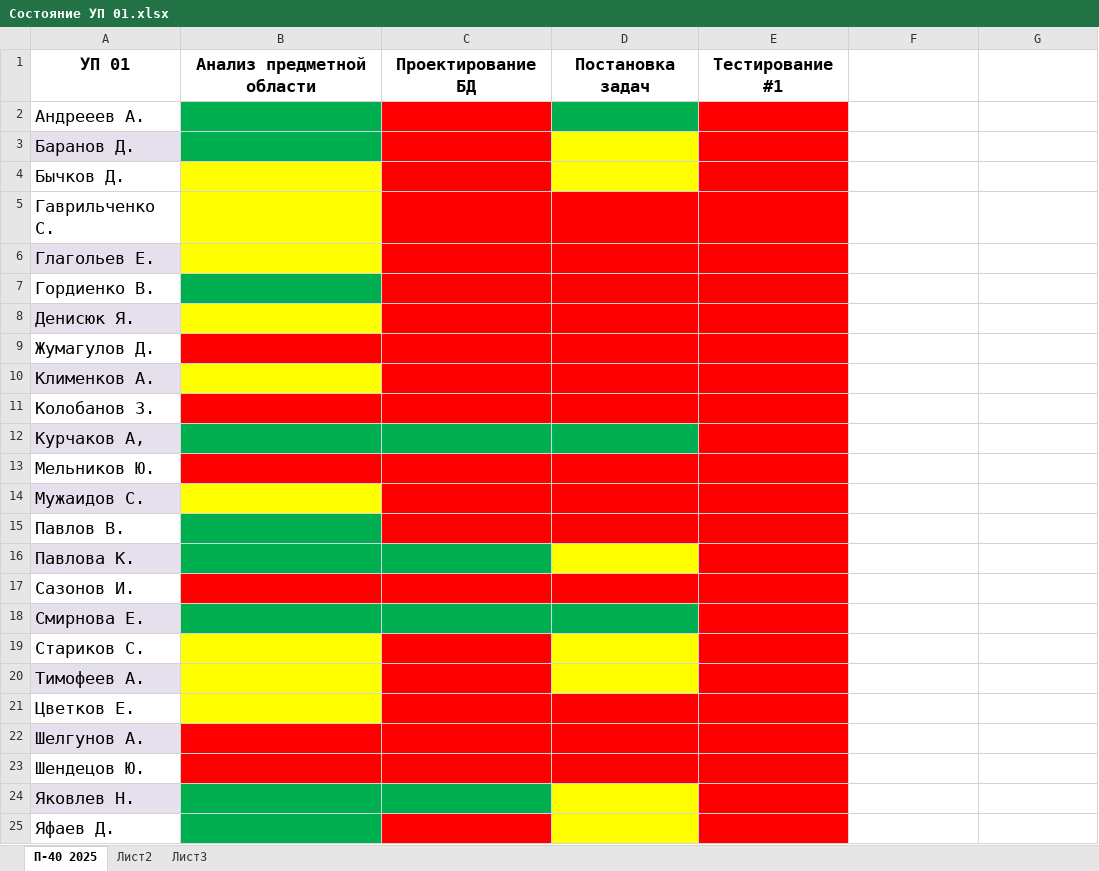
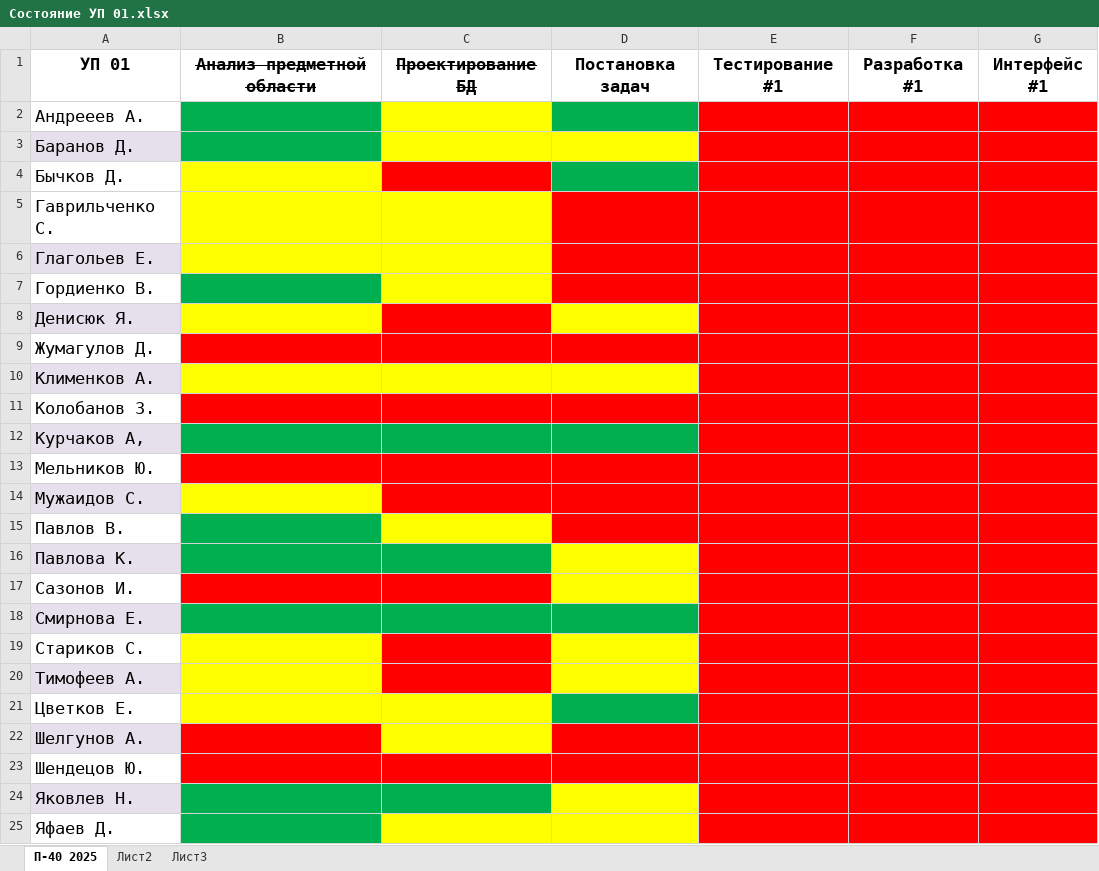
Before and after one commit to testAlexB/testRepo, an Excel workbook: УП П-40 2025/Состояние УП 01.xlsx, sheet П-40 2025, drawn as a sheet; values as stored, in another font and other column widths than the file's, no borders; the diff names each change by its address in the sheet, - before the commit and + after, or states it on an @@ line.

Commit message:
обновил состояние УП

```diff
--- a/УП П-40 2025/Состояние УП 01.xlsx (sheet П-40 2025)
+++ b/УП П-40 2025/Состояние УП 01.xlsx (sheet П-40 2025)
-B1:C1 strikethrough: off
+B1:C1 strikethrough: on
-F1: (empty)
+F1: Разработка #1
-G1: (empty)
+G1: Интерфейс #1
-C2:C3 fill: #FF0000
+C2:C3 fill: #FFFF00
-F2:G25 fill: none
+F2:G25 fill: #FF0000
-D4 fill: #FFFF00
+D4 fill: #00B050
-C5:C7 fill: #FF0000
+C5:C7 fill: #FFFF00
-D8 fill: #FF0000
+D8 fill: #FFFF00
-C10:D10 fill: #FF0000
+C10:D10 fill: #FFFF00
-C15 fill: #FF0000
+C15 fill: #FFFF00
-D17 fill: #FF0000
+D17 fill: #FFFF00
-C21:C22 fill: #FF0000
+C21:C22 fill: #FFFF00
-D21 fill: #FF0000
+D21 fill: #00B050
-C25 fill: #FF0000
+C25 fill: #FFFF00
```
